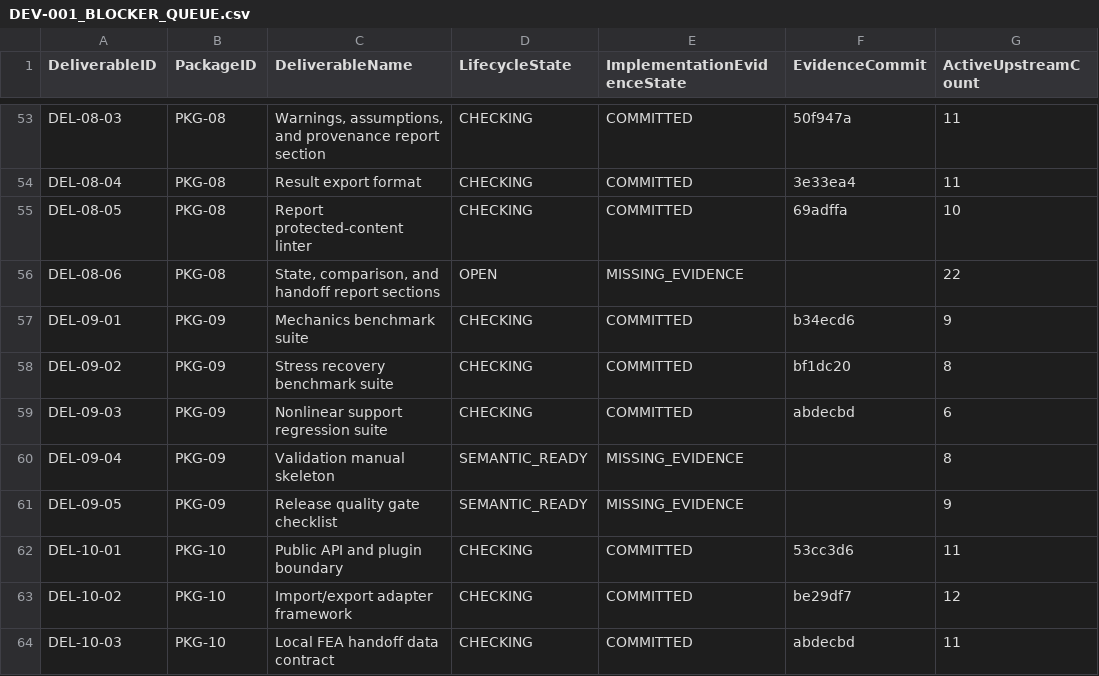
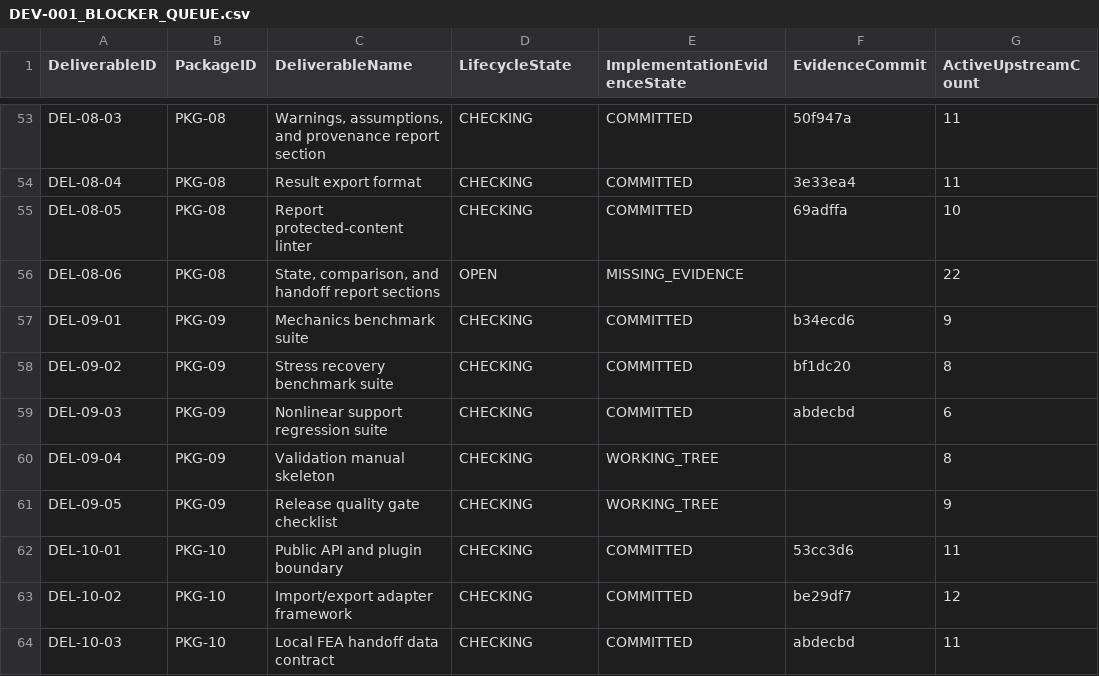
Before and after one commit to sgttomas/chirality-piping, a CSV file: execution/_Coordination/DEV-001_BLOCKER_QUEUE.csv, drawn as a sheet; only a part is shown, gaps mark what is left out; the diff names each change by its address in the sheet, - before the commit and + after, or states it on an @@ line.

```diff
--- a/execution/_Coordination/DEV-001_BLOCKER_QUEUE.csv
+++ b/execution/_Coordination/DEV-001_BLOCKER_QUEUE.csv
-D60:D61 (LifecycleState): SEMANTIC_READY
+D60:D61 (LifecycleState): CHECKING
-E60:E61 (ImplementationEvidenceState): MISSING_EVIDENCE
+E60:E61 (ImplementationEvidenceState): WORKING_TREE
```
Also changed, not shown: execution/_Coordination/DEV-001_IMPLEMENTATION_EVIDENCE.csv, execution/_Coordination/DEV-001_REV05_IMPLEMENTATION_EVIDENCE_STATUS.csv, 15 other files.
